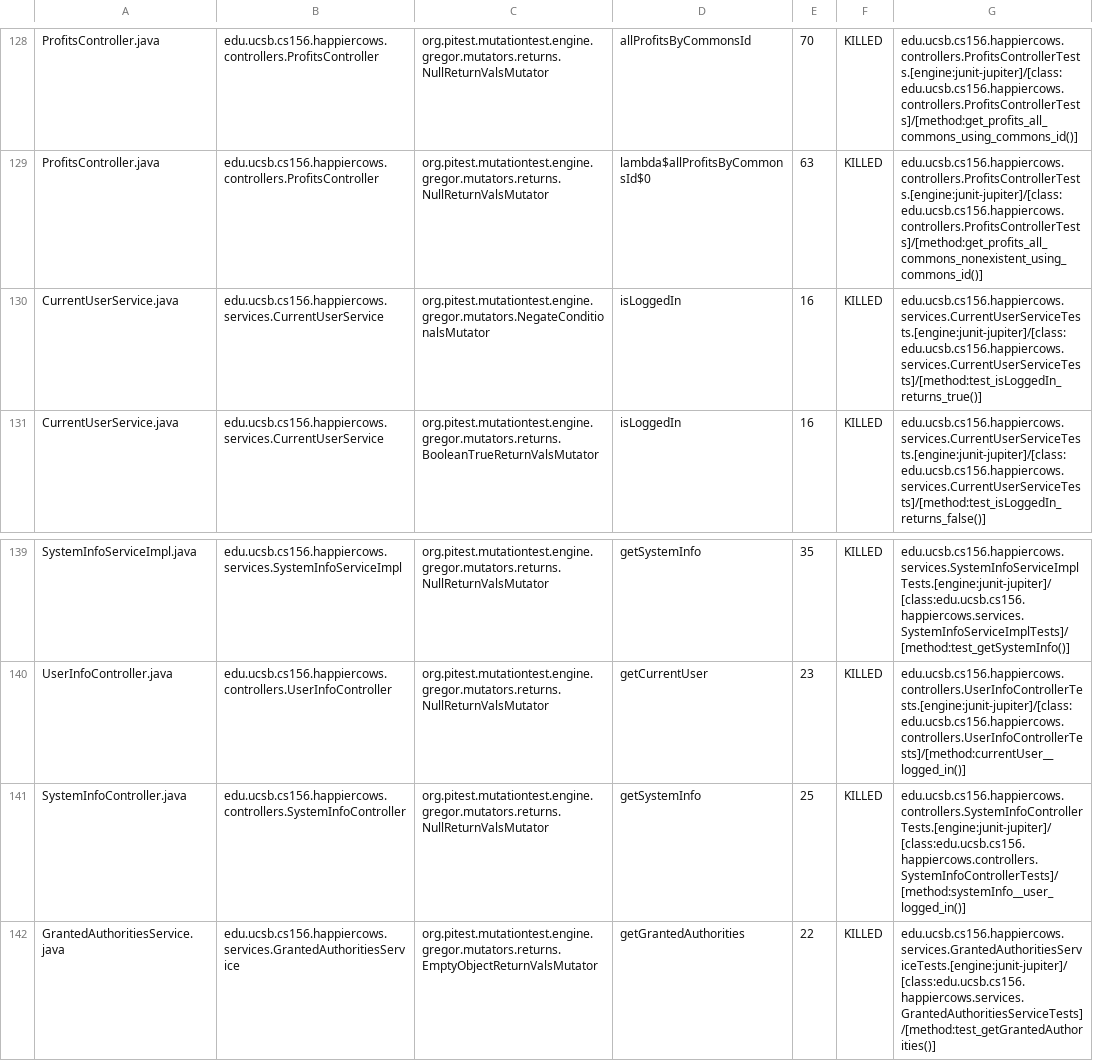
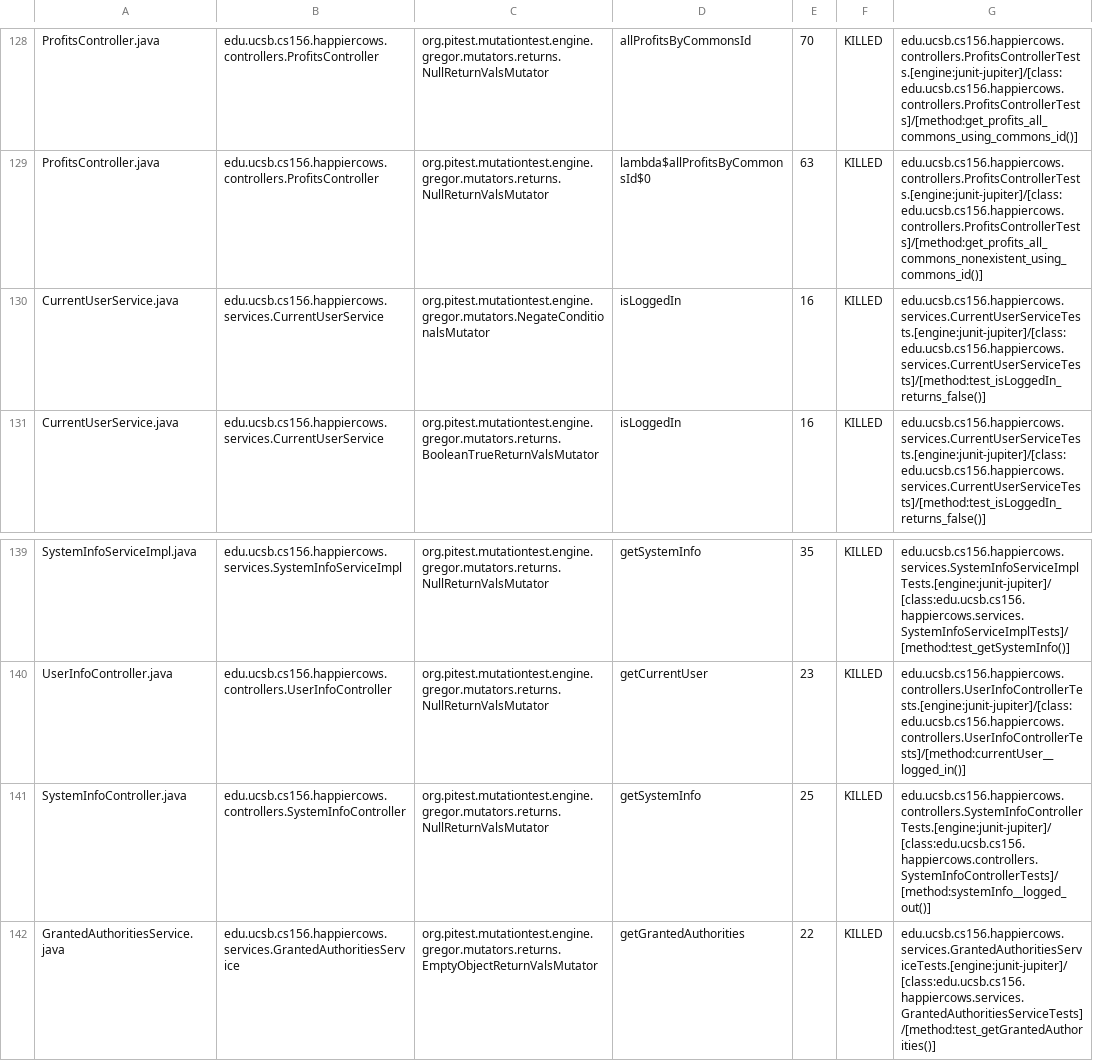
Before and after one commit to ucsb-cs156-s23/proj-happycows-s23-6pm-1, a CSV file: prs/32/pitest/mutations.csv, drawn as a sheet; only a part is shown, gaps mark what is left out; the diff covers the shown part only.

Commit message:
Deploying to gh-pages from @ ucsb-cs156-s23/proj-happycows-s23-6pm-1@0ea8724ef0c161c69ab85bc24997b9e6f57970ec 🚀

```diff
--- a/prs/32/pitest/mutations.csv
+++ b/prs/32/pitest/mutations.csv
@@ -129,3 +129,3 @@ ProfitsController.java,edu.ucsb.cs156.happiercows.controllers.ProfitsController,
 ProfitsController.java,edu.ucsb.cs156.happiercows.controllers.ProfitsController,org.pitest.mutationtest.engine.gregor.mutators.returns.NullReturnValsMutator,lambda$allProfitsByCommonsId$0,63,KILLED,edu.ucsb.cs156.happiercows.controllers.ProfitsControllerTests.[engine:junit-jupiter]/[class:edu.ucsb.cs156.happiercows.controllers.ProfitsControllerTests]/[method:get_profits_all_commons_nonexistent_using_commons_id()]
-CurrentUserService.java,edu.ucsb.cs156.happiercows.services.CurrentUserService,org.pitest.mutationtest.engine.gregor.mutators.NegateConditionalsMutator,isLoggedIn,16,KILLED,edu.ucsb.cs156.happiercows.services.CurrentUserServiceTests.[engine:junit-jupiter]/[class:edu.ucsb.cs156.happiercows.services.CurrentUserServiceTests]/[method:test_isLoggedIn_returns_true()]
+CurrentUserService.java,edu.ucsb.cs156.happiercows.services.CurrentUserService,org.pitest.mutationtest.engine.gregor.mutators.NegateConditionalsMutator,isLoggedIn,16,KILLED,edu.ucsb.cs156.happiercows.services.CurrentUserServiceTests.[engine:junit-jupiter]/[class:edu.ucsb.cs156.happiercows.services.CurrentUserServiceTests]/[method:test_isLoggedIn_returns_false()]
 CurrentUserService.java,edu.ucsb.cs156.happiercows.services.CurrentUserService,org.pitest.mutationtest.engine.gregor.mutators.returns.BooleanTrueReturnValsMutator,isLoggedIn,16,KILLED,edu.ucsb.cs156.happiercows.services.CurrentUserServiceTests.[engine:junit-jupiter]/[class:edu.ucsb.cs156.happiercows.services.CurrentUserServiceTests]/[method:test_isLoggedIn_returns_false()]
@@ -140,3 +140,3 @@ SystemInfoServiceImpl.java,edu.ucsb.cs156.happiercows.services.SystemInfoService
 UserInfoController.java,edu.ucsb.cs156.happiercows.controllers.UserInfoController,org.pitest.mutationtest.engine.gregor.mutators.returns.NullReturnValsMutator,getCurrentUser,23,KILLED,edu.ucsb.cs156.happiercows.controllers.UserInfoControllerTests.[engine:junit-jupiter]/[class:edu.ucsb.cs156.happiercows.controllers.UserInfoControllerTests]/[method:currentUser__logged_in()]
-SystemInfoController.java,edu.ucsb.cs156.happiercows.controllers.SystemInfoController,org.pitest.mutationtest.engine.gregor.mutators.returns.NullReturnValsMutator,getSystemInfo,25,KILLED,edu.ucsb.cs156.happiercows.controllers.SystemInfoControllerTests.[engine:junit-jupiter]/[class:edu.ucsb.cs156.happiercows.controllers.SystemInfoControllerTests]/[method:systemInfo__user_logged_in()]
+SystemInfoController.java,edu.ucsb.cs156.happiercows.controllers.SystemInfoController,org.pitest.mutationtest.engine.gregor.mutators.returns.NullReturnValsMutator,getSystemInfo,25,KILLED,edu.ucsb.cs156.happiercows.controllers.SystemInfoControllerTests.[engine:junit-jupiter]/[class:edu.ucsb.cs156.happiercows.controllers.SystemInfoControllerTests]/[method:systemInfo__logged_out()]
 GrantedAuthoritiesService.java,edu.ucsb.cs156.happiercows.services.GrantedAuthoritiesService,org.pitest.mutationtest.engine.gregor.mutators.returns.EmptyObjectReturnValsMutator,getGrantedAuthorities,22,KILLED,edu.ucsb.cs156.happiercows.services.GrantedAuthoritiesServiceTests.[engine:junit-jupiter]/[class:edu.ucsb.cs156.happiercows.services.GrantedAuthoritiesServiceTests]/[method:test_getGrantedAuthorities()]
```
Also changed, not shown: 30 edited cells elsewhere in this file, 24 other files.
